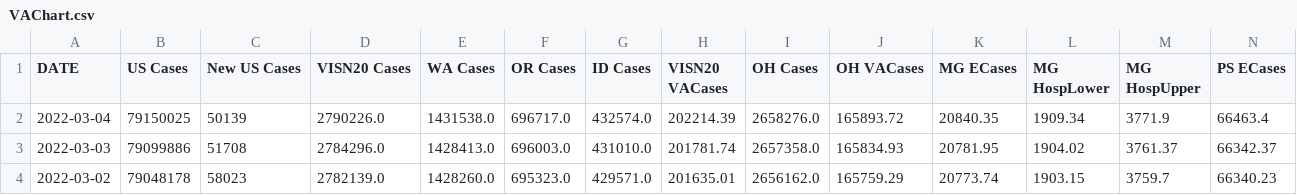
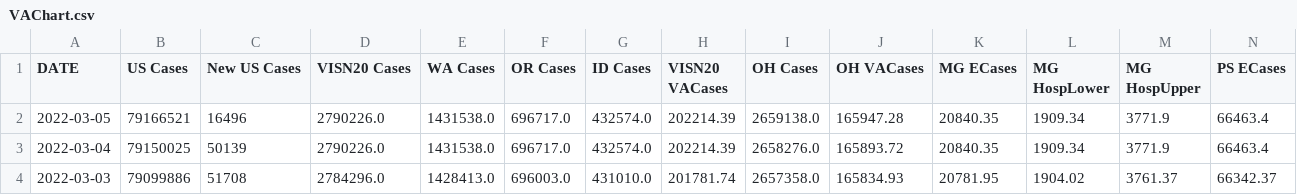
Before and after one commit to Sharma6614/VACovid, a CSV file: VAChart.csv, drawn as a sheet; only a part is shown; the shorter side is filled out with more unchanged rows; rows hold the shown columns only; the diff names each change by its address in the sheet, - before the commit and + after, or states it on an @@ line.

```diff
--- a/VAChart.csv
+++ b/VAChart.csv
+row 2: 2022-03-05 | 79166521 | 16496 | 2790226.0 | 1431538.0 | 696717.0 | 432574.0 | 202214.39 | 2659138.0 | 165947.28 | 20840.35 | 1909.34 | 3771.9 | 66463.4
```
Also changed, not shown: CCTVAChart2.csv, CountyVACOVID.csv.
